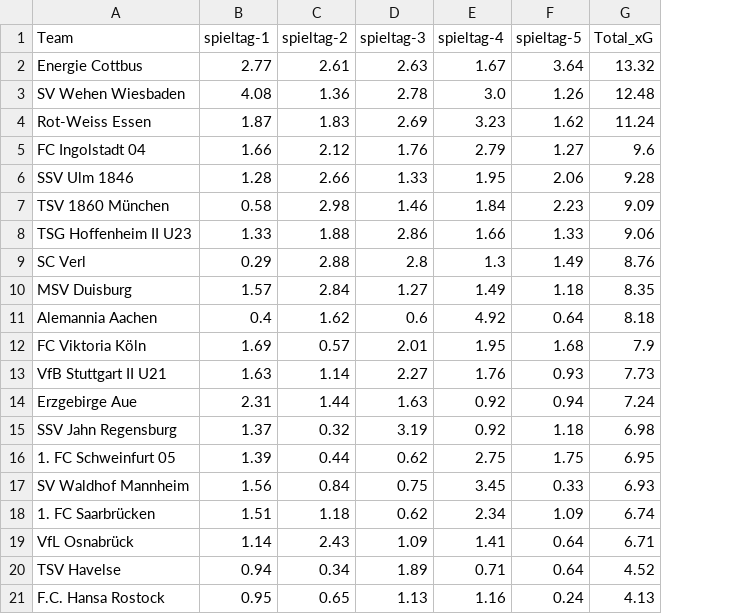
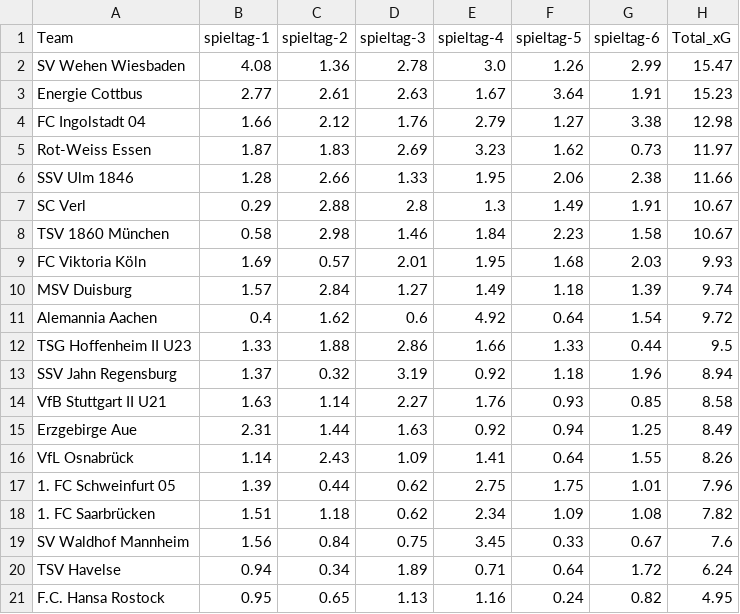
Before and after one commit to john-mark-s/dritte-liga-table-of-justice, a CSV file: data/soccerway/season_xg.csv, drawn as a sheet; removed rows and columns are numbered as before the commit, all else as after; the diff names each change by its address in the sheet, - before the commit and + after, or states it on an @@ line.

```diff
--- a/data/soccerway/season_xg.csv
+++ b/data/soccerway/season_xg.csv
+column G (spieltag-6), row 2: 2.99; row 4: 3.38; rows 6-7: 2.38 | 1.91; rows 10-11: 1.39 | 1.54; rows 14-15: 0.85 | 1.25; rows 17-18: 1.01 | 1.08; rows 20-21: 1.72 | 0.82
-row 2: Energie Cottbus | 2.77 | 2.61 | 2.63 | 1.67 | 3.64 | 13.32
-H2 (Total_xG): 12.48
+H2 (Total_xG): 15.47
-row 4: Rot-Weiss Essen | 1.87 | 1.83 | 2.69 | 3.23 | 1.62 | 11.24
+row 3: Energie Cottbus | 2.77 | 2.61 | 2.63 | 1.67 | 3.64 | 1.91 | 15.23
-H4 (Total_xG): 9.6
+H4 (Total_xG): 12.98
+row 5: Rot-Weiss Essen | 1.87 | 1.83 | 2.69 | 3.23 | 1.62 | 0.73 | 11.97
-H6 (Total_xG): 9.28
+H6 (Total_xG): 11.66
-row 7: TSV 1860 München | 0.58 | 2.98 | 1.46 | 1.84 | 2.23 | 9.09
-row 8: TSG Hoffenheim II U23 | 1.33 | 1.88 | 2.86 | 1.66 | 1.33 | 9.06
-H7 (Total_xG): 8.76
+H7 (Total_xG): 10.67
+row 8: TSV 1860 München | 0.58 | 2.98 | 1.46 | 1.84 | 2.23 | 1.58 | 10.67
+row 9: FC Viktoria Köln | 1.69 | 0.57 | 2.01 | 1.95 | 1.68 | 2.03 | 9.93
-H10 (Total_xG): 8.35
+H10 (Total_xG): 9.74
-H11 (Total_xG): 8.18
+H11 (Total_xG): 9.72
-row 12: FC Viktoria Köln | 1.69 | 0.57 | 2.01 | 1.95 | 1.68 | 7.9
+row 12: TSG Hoffenheim II U23 | 1.33 | 1.88 | 2.86 | 1.66 | 1.33 | 0.44 | 9.5
+row 13: SSV Jahn Regensburg | 1.37 | 0.32 | 3.19 | 0.92 | 1.18 | 1.96 | 8.94
-H14 (Total_xG): 7.73
+H14 (Total_xG): 8.58
-H15 (Total_xG): 7.24
+H15 (Total_xG): 8.49
-row 15: SSV Jahn Regensburg | 1.37 | 0.32 | 3.19 | 0.92 | 1.18 | 6.98
+row 16: VfL Osnabrück | 1.14 | 2.43 | 1.09 | 1.41 | 0.64 | 1.55 | 8.26
-H17 (Total_xG): 6.95
+H17 (Total_xG): 7.96
-row 17: SV Waldhof Mannheim | 1.56 | 0.84 | 0.75 | 3.45 | 0.33 | 6.93
-H18 (Total_xG): 6.74
+H18 (Total_xG): 7.82
-row 19: VfL Osnabrück | 1.14 | 2.43 | 1.09 | 1.41 | 0.64 | 6.71
+row 19: SV Waldhof Mannheim | 1.56 | 0.84 | 0.75 | 3.45 | 0.33 | 0.67 | 7.6
-H20 (Total_xG): 4.52
+H20 (Total_xG): 6.24
-H21 (Total_xG): 4.13
+H21 (Total_xG): 4.95
```
Also changed, not shown: data/soccerway/season_xp.csv, 4 other files.
